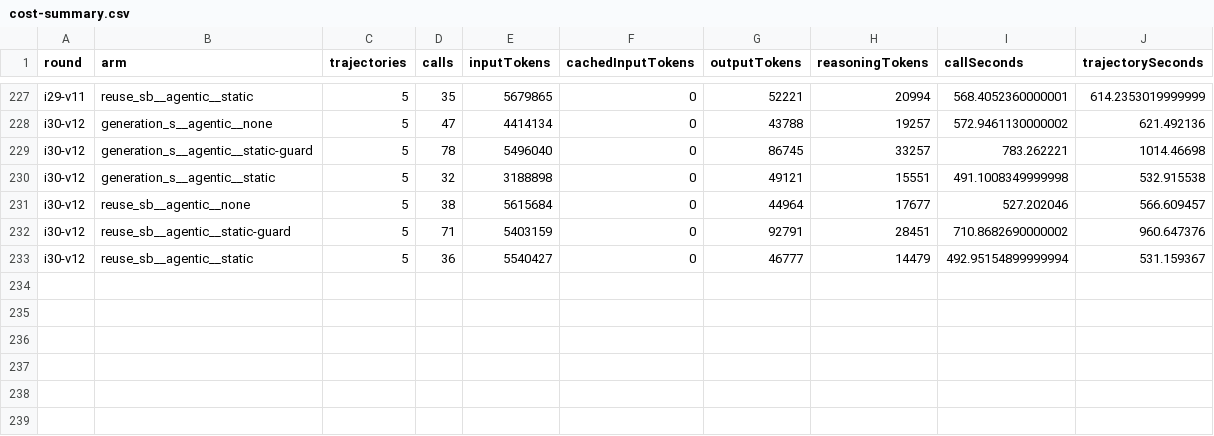
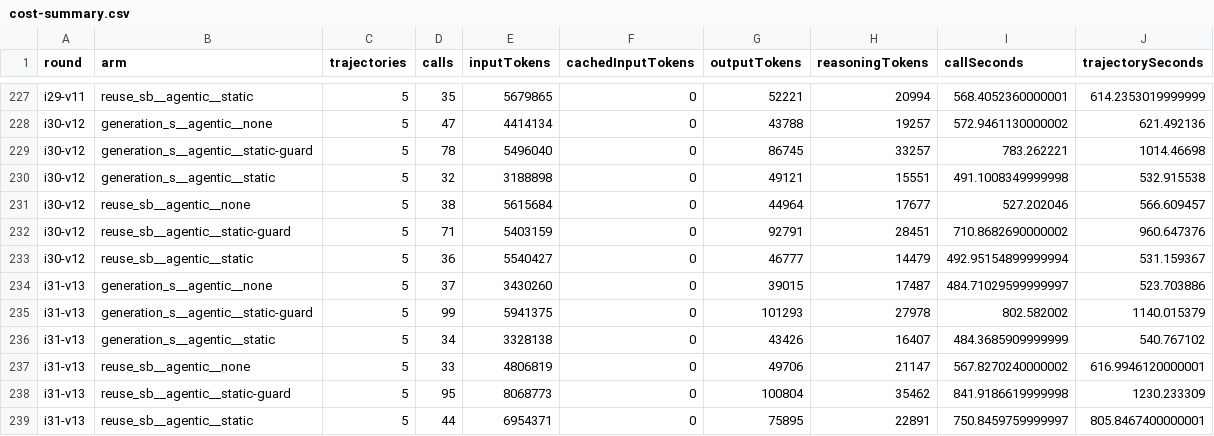
Before and after one commit to eliahilse/asteria, a CSV file: research/iterations/cost-summary.csv, drawn as a sheet; only a part is shown, gaps mark what is left out; the diff names each change by its address in the sheet, - before the commit and + after, or states it on an @@ line.

Commit message:
feat: publish I31 (v13 document, bounded reads: not an improvement; the bound is applied after readLine, 10 of 20 still fail the line check, and the bounded formats leave the million-record check unresolved in 17 of 20, full hits 1 of 20); paper Step 10 and discussion updated, table test-checked

```diff
--- a/research/iterations/cost-summary.csv
+++ b/research/iterations/cost-summary.csv
+row 234: i31-v13 | generation_s__agentic__none | 5 | 37 | 3430260 | 0 | 39015 | 17487 | 484.71029599999997 | 523.703886
+row 235: i31-v13 | generation_s__agentic__static-guard | 5 | 99 | 5941375 | 0 | 101293 | 27978 | 802.582002 | 1140.015379
+row 236: i31-v13 | generation_s__agentic__static | 5 | 34 | 3328138 | 0 | 43426 | 16407 | 484.3685909999999 | 540.767102
+row 237: i31-v13 | reuse_sb__agentic__none | 5 | 33 | 4806819 | 0 | 49706 | 21147 | 567.8270240000002 | 616.9946120000001
+row 238: i31-v13 | reuse_sb__agentic__static-guard | 5 | 95 | 8068773 | 0 | 100804 | 35462 | 841.9186619999998 | 1230.233309
+row 239: i31-v13 | reuse_sb__agentic__static | 5 | 44 | 6954371 | 0 | 75895 | 22891 | 750.8459759999997 | 805.8467400000001
```
Also changed, not shown: research/iterations/cost-acquisitions.csv, 50 other files.
